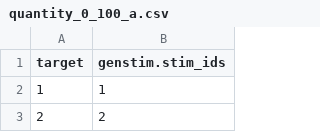
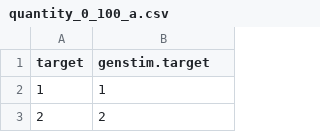
Before and after one commit to trajtracker/trajtracker, a CSV file: paradigms/Number2Position/quantity_0_100_a.csv, drawn as a sheet; only a part is shown.

```diff
--- a/paradigms/Number2Position/quantity_0_100_a.csv
+++ b/paradigms/Number2Position/quantity_0_100_a.csv
@@ -1,2 +1,2 @@
-target,genstim.stim_ids
+target,genstim.target
 1,1
```
Also changed, not shown: 2 other files.
